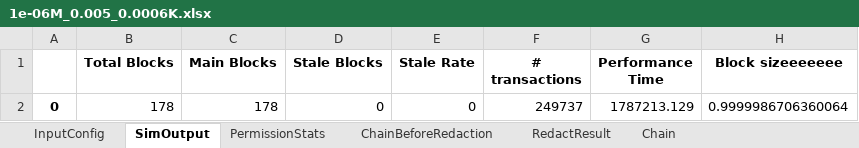
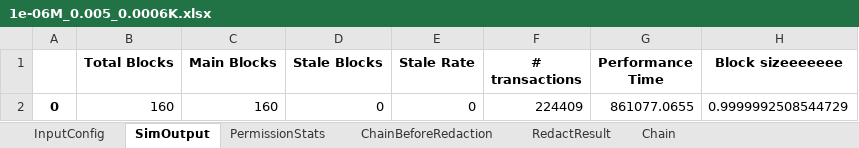
Before and after one commit to Mobile-IoT-Security-Lab/medchain-avitabile, an Excel workbook: 1e-06M_0.005_0.0006K.xlsx, sheet SimOutput, drawn as a sheet; values as stored, in another font and other column widths than the file's, no borders; the diff names each change by its address in the sheet, - before the commit and + after, or states it on an @@ line.

```diff
--- a/1e-06M_0.005_0.0006K.xlsx (sheet SimOutput)
+++ b/1e-06M_0.005_0.0006K.xlsx (sheet SimOutput)
-B2 (Total Blocks): 178
+B2 (Total Blocks): 160
-C2 (Main Blocks): 178
+C2 (Main Blocks): 160
-F2 (# transactions): 249737
+F2 (# transactions): 224409
-G2 (Performance Time): 1787213.129
+G2 (Performance Time): 861077.0655
-H2 (Block sizeeeeeee): 0.9999986706360064
+H2 (Block sizeeeeeee): 0.9999992508544729
```
Also changed, not shown: sheet RedactResult, sheet ChainBeforeRedaction, sheet Chain, 7 other files.
